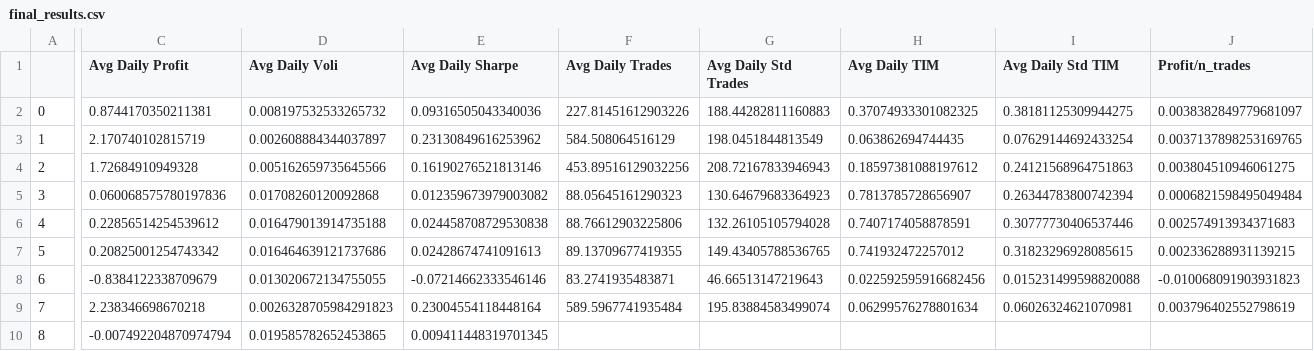
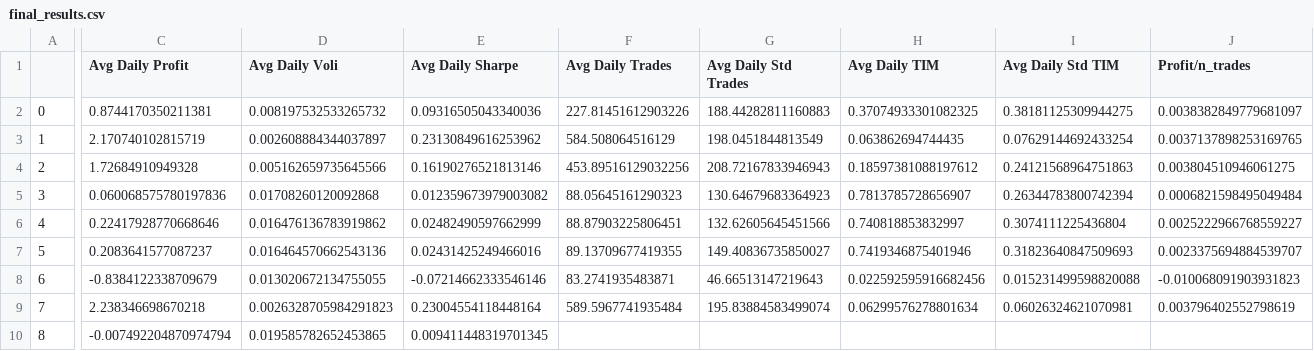
Before and after one commit to UoB-DSMP-2023-24/dsmp-2024-group-19, a CSV file: Final_Trading_Eval/final_results.csv, drawn as a sheet; only a part is shown, gaps mark what is left out; the diff covers the shown part only; the diff names each change by its address in the sheet, - before the commit and + after, or states it on an @@ line.

```diff
--- a/Final_Trading_Eval/final_results.csv
+++ b/Final_Trading_Eval/final_results.csv
-C6 (Avg Daily Profit): 0.22856514254539612
+C6 (Avg Daily Profit): 0.22417928770668646
-D6 (Avg Daily Voli): 0.016479013914735188
+D6 (Avg Daily Voli): 0.016476136783919862
-E6 (Avg Daily Sharpe): 0.024458708729530838
+E6 (Avg Daily Sharpe): 0.02482490597662999
-F6 (Avg Daily Trades): 88.76612903225806
+F6 (Avg Daily Trades): 88.87903225806451
-G6 (Avg Daily Std Trades): 132.26105105794028
+G6 (Avg Daily Std Trades): 132.62605645451566
-H6 (Avg Daily TIM): 0.7407174058878591
+H6 (Avg Daily TIM): 0.740818853832997
-I6 (Avg Daily Std TIM): 0.30777730406537446
+I6 (Avg Daily Std TIM): 0.3074111225436804
-J6 (Profit/n_trades): 0.002574913934371683
+J6 (Profit/n_trades): 0.0025222966768559227
-C7 (Avg Daily Profit): 0.20825001254743342
+C7 (Avg Daily Profit): 0.2083641577087237
-D7 (Avg Daily Voli): 0.016464639121737686
+D7 (Avg Daily Voli): 0.016464570662543136
-E7 (Avg Daily Sharpe): 0.02428674741091613
+E7 (Avg Daily Sharpe): 0.02431425249466016
-G7 (Avg Daily Std Trades): 149.43405788536765
+G7 (Avg Daily Std Trades): 149.40836735850027
-H7 (Avg Daily TIM): 0.741932472257012
+H7 (Avg Daily TIM): 0.7419346875401946
-I7 (Avg Daily Std TIM): 0.31823296928085615
+I7 (Avg Daily Std TIM): 0.31823640847509693
-J7 (Profit/n_trades): 0.002336288931139215
+J7 (Profit/n_trades): 0.0023375694884539707
```
Also changed, not shown: 1 edited cell elsewhere in this file, 10 other files.
